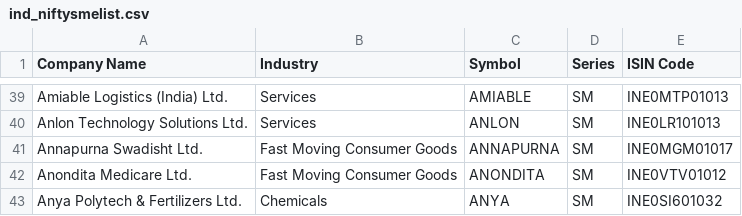
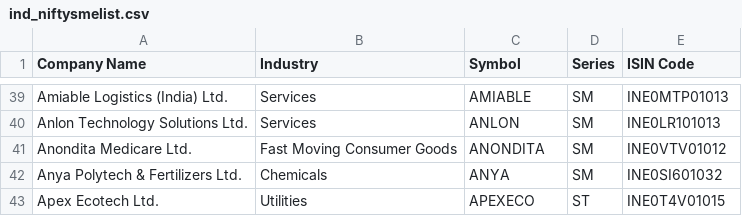
Before and after one commit to P0W/nse_indices, a CSV file: data/ind_niftysmelist.csv, drawn as a sheet; only a part is shown, gaps mark what is left out; the shorter side is filled out with more unchanged rows; the diff names each change by its address in the sheet, - before the commit and + after, or states it on an @@ line.

Commit message:
Add new CSV and JSON files - Wed Aug 12 05:23:52 UTC 2026

```diff
--- a/data/ind_niftysmelist.csv
+++ b/data/ind_niftysmelist.csv
-row 41: Annapurna Swadisht Ltd. | Fast Moving Consumer Goods | ANNAPURNA | SM | INE0MGM01017
```
